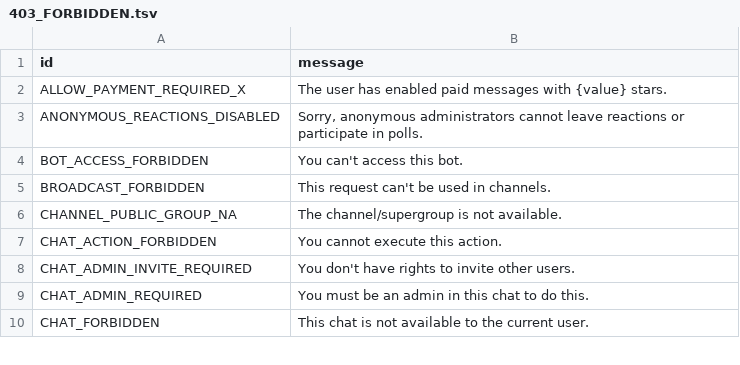
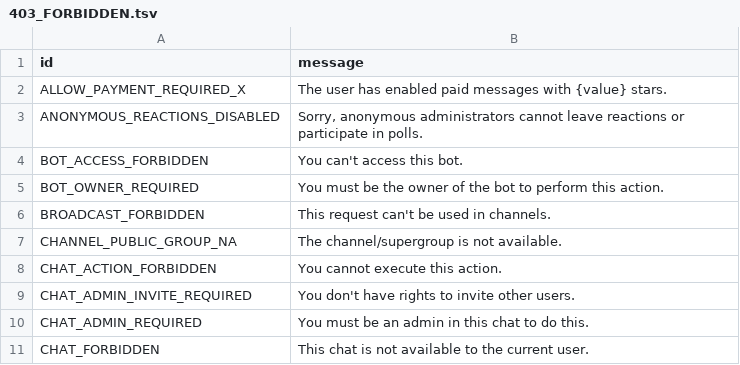
Before and after one commit to TEAM-DLK/DLKGram, a TSV file: compiler/errors/source/403_FORBIDDEN.tsv, drawn as a sheet; only a part is shown; the diff names each change by its address in the sheet, - before the commit and + after, or states it on an @@ line.

```diff
--- a/compiler/errors/source/403_FORBIDDEN.tsv
+++ b/compiler/errors/source/403_FORBIDDEN.tsv
+row 5: BOT_OWNER_REQUIRED | You must be the owner of the bot to perform this action.
```
Also changed, not shown: compiler/errors/source/400_BAD_REQUEST.tsv, 33 other files.
